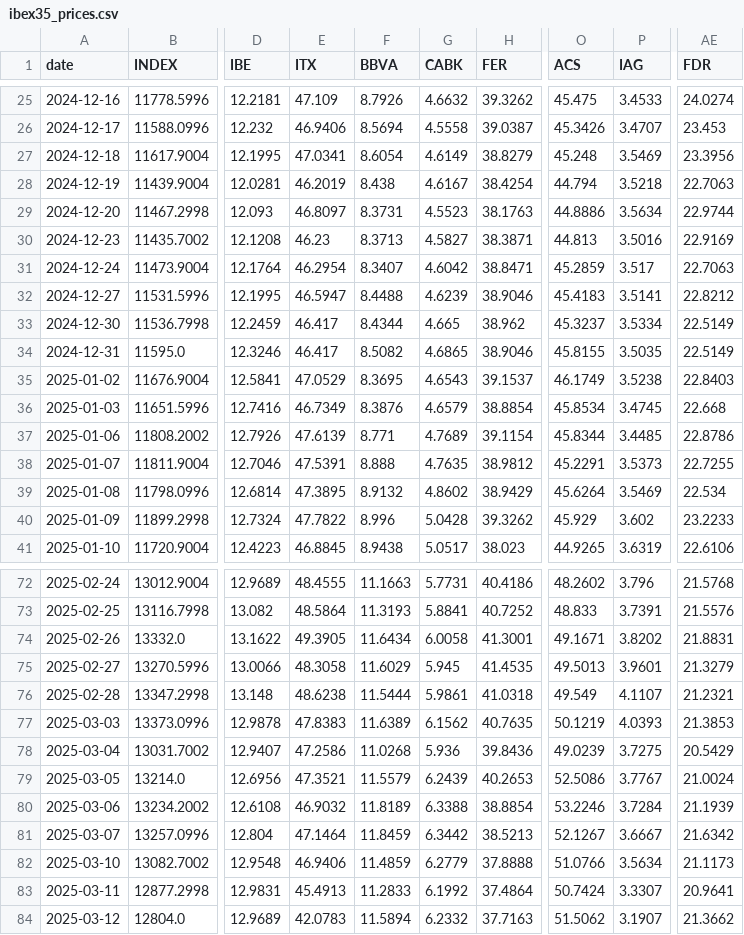
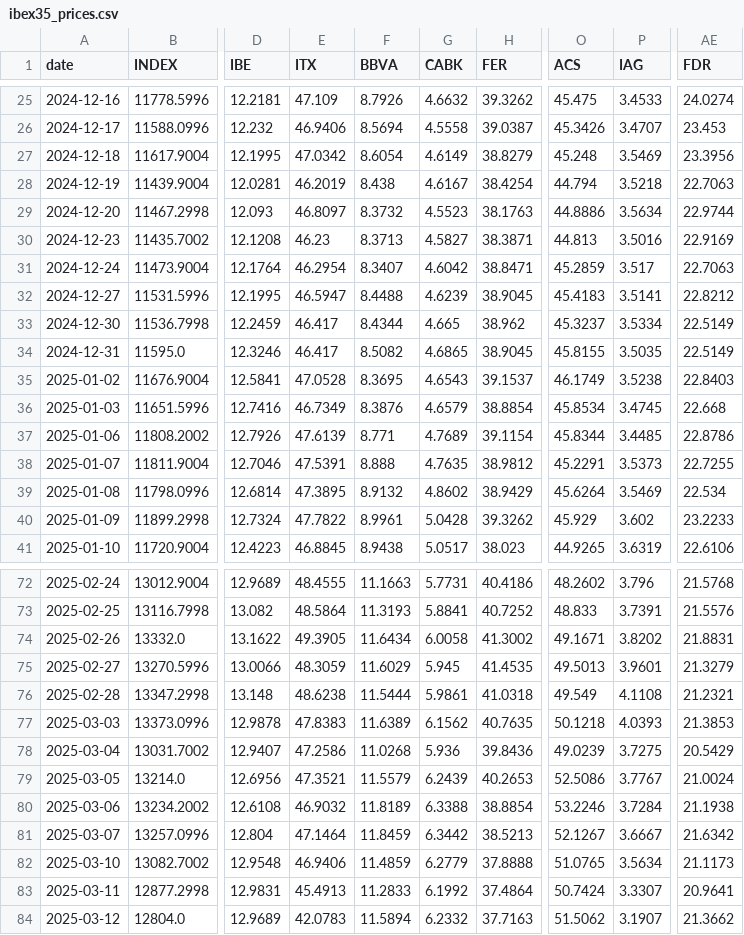
Before and after one commit to VerJokiel/FRANKFURT08, a CSV file: data/markets/ibex35_prices.csv, drawn as a sheet; only a part is shown, gaps mark what is left out; the diff covers the shown part only; the diff names each change by its address in the sheet, - before the commit and + after, or states it on an @@ line.

```diff
--- a/data/markets/ibex35_prices.csv
+++ b/data/markets/ibex35_prices.csv
-E27 (ITX): 47.0341
+E27 (ITX): 47.0342
-F29 (BBVA): 8.3731
+F29 (BBVA): 8.3732
-H32 (FER): 38.9046
+H32 (FER): 38.9045
-H34 (FER): 38.9046
+H34 (FER): 38.9045
-E35 (ITX): 47.0529
+E35 (ITX): 47.0528
-F40 (BBVA): 8.996
+F40 (BBVA): 8.9961
-H74 (FER): 41.3001
+H74 (FER): 41.3002
-E75 (ITX): 48.3058
+E75 (ITX): 48.3059
-P76 (IAG): 4.1107
+P76 (IAG): 4.1108
-O77 (ACS): 50.1219
+O77 (ACS): 50.1218
-AE80 (FDR): 21.1939
+AE80 (FDR): 21.1938
-O82 (ACS): 51.0766
+O82 (ACS): 51.0765
```
Also changed, not shown: 1 added row and 53 edited cells elsewhere in this file, data/markets/cac40_prices.csv, data/markets/ftse100_prices.csv, 7 other files.
